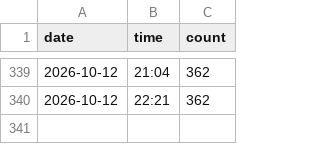
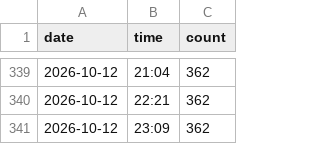
Before and after one commit to Rouge-Kikahito0922/data-store, a CSV file: data.csv, drawn as a sheet; only a part is shown, gaps mark what is left out.

```diff
--- a/data.csv
+++ b/data.csv
@@ -340 +340,2 @@ date,time,count
 2026-10-12,22:21,362
+2026-10-12,23:09,362
```
